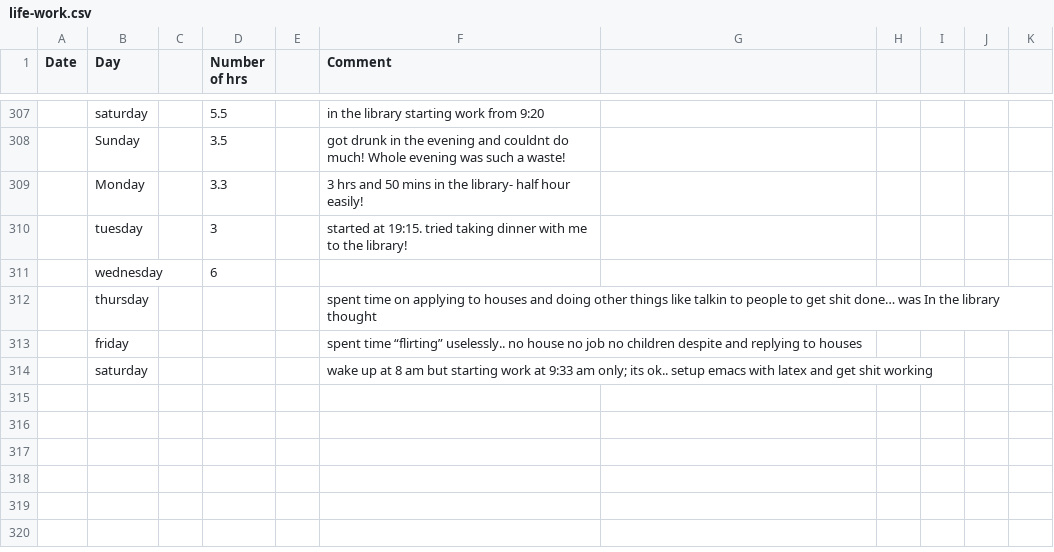
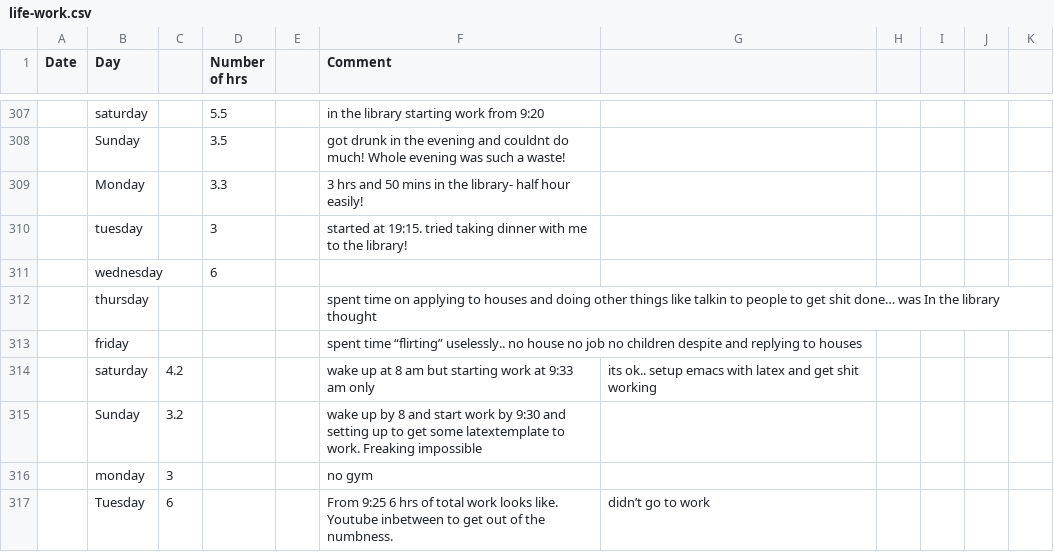
Before and after one commit to agent18/agent18.github.io, a CSV file: _posts/log/life-work.csv, drawn as a sheet; only a part is shown, gaps mark what is left out; removed rows and columns are numbered as before the commit, all else as after; the diff names each change by its address in the sheet, - before the commit and + after, or states it on an @@ line.

```diff
--- a/_posts/log/life-work.csv
+++ b/_posts/log/life-work.csv
-row 314:  | saturday |  |  |  | wake up at 8 am but starting work at 9:33 am only; its ok.. setup emacs with latex and get shit working
+row 314:  | saturday | 4.2 |  |  | wake up at 8 am but starting work at 9:33 am only | its ok.. setup emacs with latex and get shit working
+row 315:  | Sunday | 3.2 |  |  | wake up by 8 and start work by 9:30 and setting up to get some latextemplate to work. Freaking impossible
+row 316:  | monday | 3 |  |  | no gym
+row 317:  | Tuesday | 6 |  |  | From 9:25 6 hrs of total work looks like. Youtube inbetween to get out of the numbness. | didn’t go to work
```
Also changed, not shown: 12 other files.
